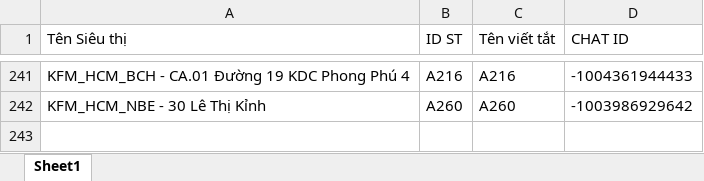
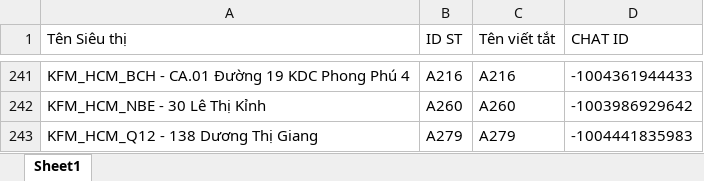
Before and after one commit to aresphamha/Doi_Soat_Dong_Mat, an Excel workbook: SPAM_PHIEU_CHUYEN/CHI TIẾT MÁT/Danh sách Siêu thị.xlsx, sheet Sheet1, drawn as a sheet; only a part is shown, gaps mark what is left out; values as stored, in another font and other column widths than the file's, no borders; the diff names each change by its address in the sheet, - before the commit and + after, or states it on an @@ line.

```diff
--- a/SPAM_PHIEU_CHUYEN/CHI TIẾT MÁT/Danh sách Siêu thị.xlsx (sheet Sheet1)
+++ b/SPAM_PHIEU_CHUYEN/CHI TIẾT MÁT/Danh sách Siêu thị.xlsx (sheet Sheet1)
+row 243: KFM_HCM_Q12 - 138 Dương Thị Giang | A279 | A279 | -1004441835983
```
Also changed, not shown: SPAM_PHIEU_CHUYEN/CHI TIẾT THỊT CÁ/Danh sách Siêu thị.xlsx, SPAM_PHIEU_CHUYEN/CONFIG_DATA/Danh_Sach_Sieu_Thi_Rau_Cu.xlsx, 8 other files.
